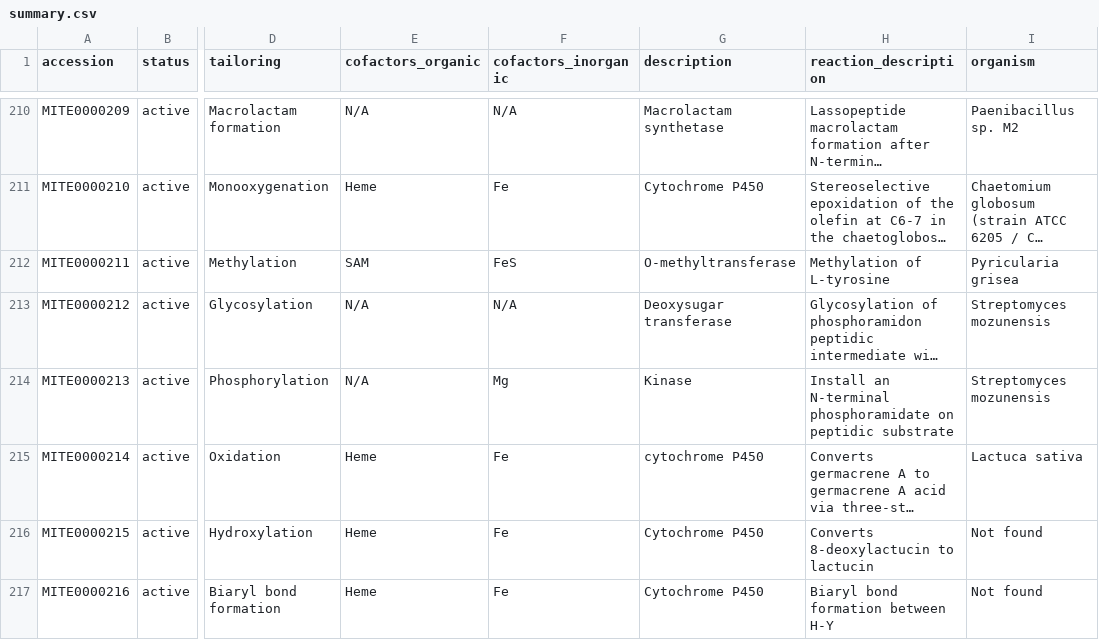
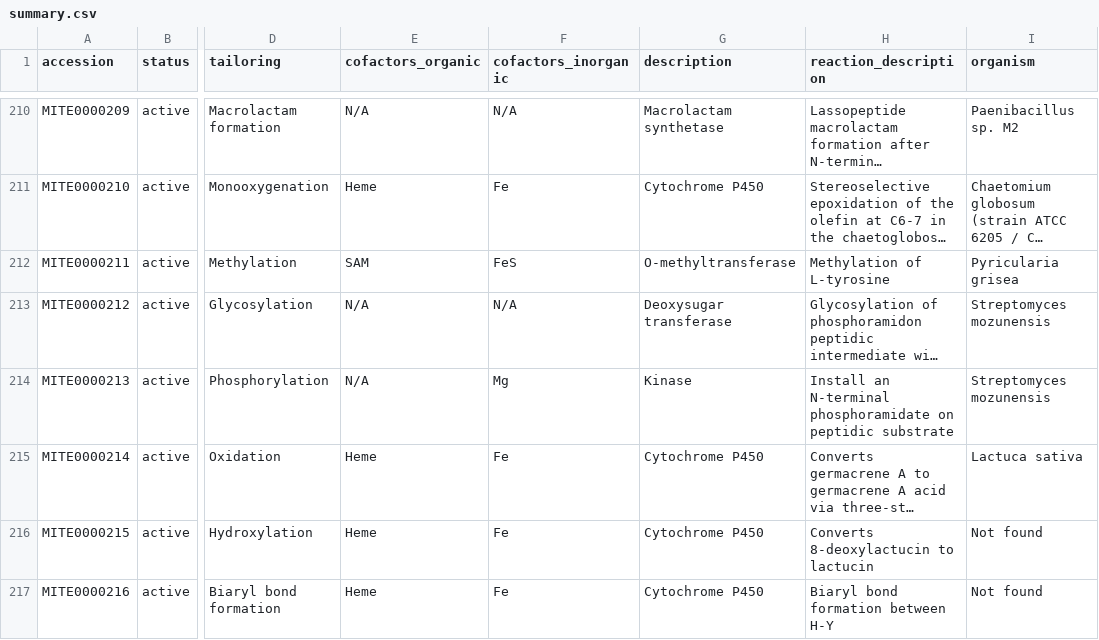
Before and after one commit to mite-standard/mite_data, a CSV file: mite_data/metadata/summary.csv, drawn as a sheet; only a part is shown, gaps mark what is left out; long unchanged cells end in …; the diff names each change by its address in the sheet, - before the commit and + after, or states it on an @@ line.

Commit message:
updated entry

```diff
--- a/mite_data/metadata/summary.csv
+++ b/mite_data/metadata/summary.csv
-G215 (description): cytochrome P450
+G215 (description): Cytochrome P450
```
Also changed, not shown: 2 other files.
